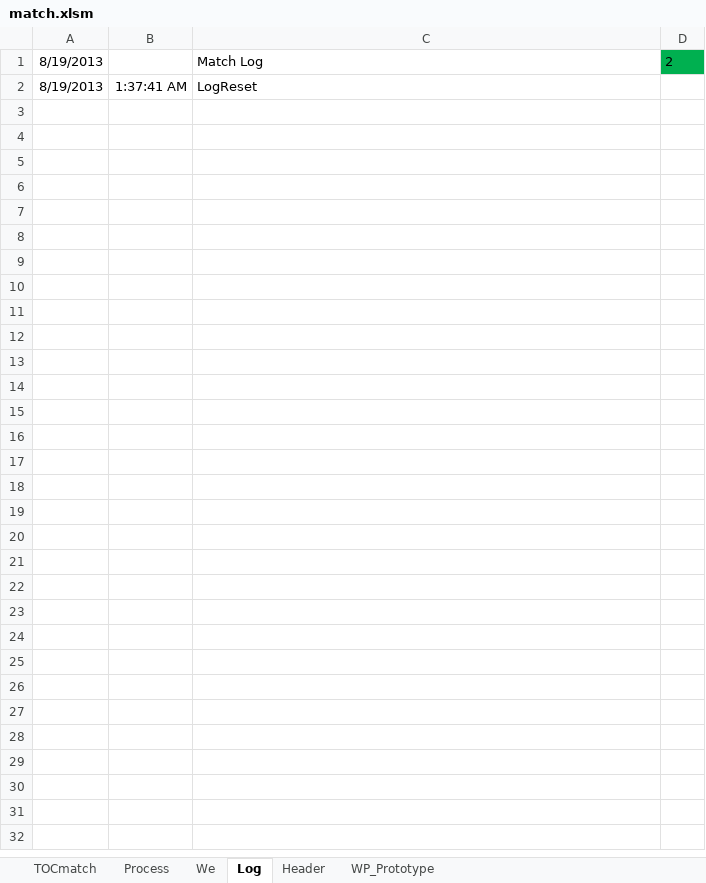
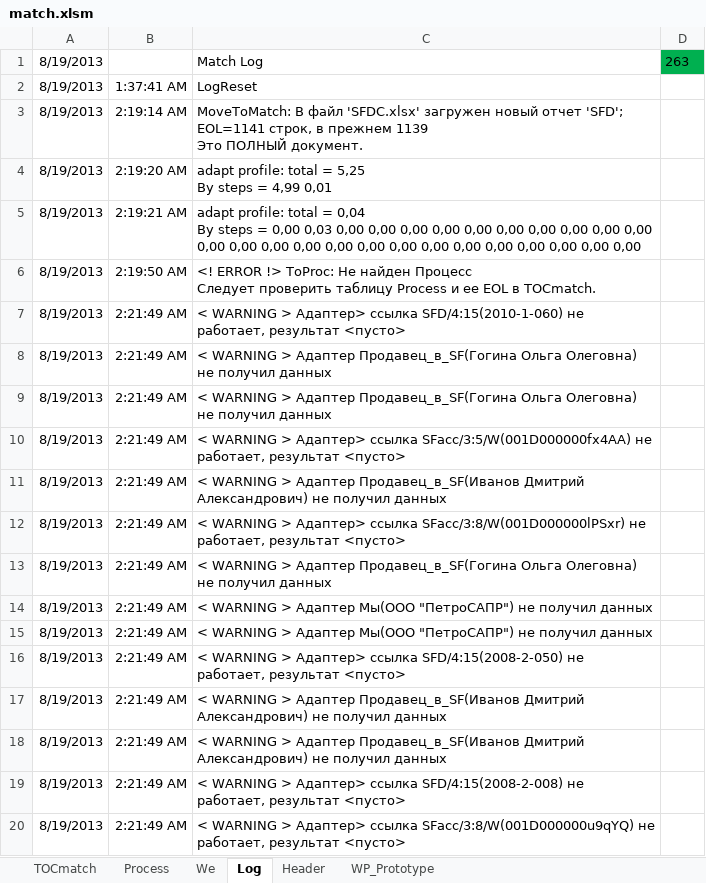
Before and after one commit to PavelKhrapkin/match, an Excel workbook: match2.0/match.xlsm, sheet Log, drawn as a sheet; only a part is shown; values as stored, in another font and other column widths than the file's, no borders; charts and pictures not drawn; ↵ is a line break in a cell; the diff covers the shown part only; the diff names each change by its address in the sheet, - before the commit and + after, or states it on an @@ line.

```diff
--- a/match2.0/match.xlsm (sheet Log)
+++ b/match2.0/match.xlsm (sheet Log)
-D1: 2
+D1: 263
+row 3: 8/19/2013 | 2:19:14 AM | MoveToMatch: В файл 'SFDC.xlsx' загружен новый отчет 'SFD'; EOL=1141 строк, в прежнем 1139 ↵ Это ПОЛНЫЙ документ.
+row 4: 8/19/2013 | 2:19:20 AM | adapt profile: total = 5,25 ↵ By steps = 4,99 0,01
+row 5: 8/19/2013 | 2:19:21 AM | adapt profile: total = 0,04 ↵ By steps = 0,00 0,03 0,00 0,00 0,00 0,00 0,00 0,00 0,00 0,00 0,00 0,00 0,00 0,00 0,00 0,00 0,00 0,00 0,00 0,00 0,00 0,00 0,00 0,00 0,00 0,00
+row 6: 8/19/2013 | 2:19:50 AM | <! ERROR !> ToProc: Не найден Процесс ↵ Следует проверить таблицу Process и ее EOL в TOCmatch.
+row 7: 8/19/2013 | 2:21:49 AM | < WARNING > Адаптер> ссылка SFD/4:15(2010-1-060) не работает, результат <пусто>
+row 8: 8/19/2013 | 2:21:49 AM | < WARNING > Адаптер Продавец_в_SF(Гогина Ольга Олеговна) не получил данных
+row 9: 8/19/2013 | 2:21:49 AM | < WARNING > Адаптер Продавец_в_SF(Гогина Ольга Олеговна) не получил данных
+row 10: 8/19/2013 | 2:21:49 AM | < WARNING > Адаптер> ссылка SFacc/3:5/W(001D000000fx4AA) не работает, результат <пусто>
+row 11: 8/19/2013 | 2:21:49 AM | < WARNING > Адаптер Продавец_в_SF(Иванов Дмитрий Александрович) не получил данных
+row 12: 8/19/2013 | 2:21:49 AM | < WARNING > Адаптер> ссылка SFacc/3:8/W(001D000000lPSxr) не работает, результат <пусто>
+row 13: 8/19/2013 | 2:21:49 AM | < WARNING > Адаптер Продавец_в_SF(Гогина Ольга Олеговна) не получил данных
+row 14: 8/19/2013 | 2:21:49 AM | < WARNING > Адаптер Мы(ООО "ПетроСАПР") не получил данных
+row 15: 8/19/2013 | 2:21:49 AM | < WARNING > Адаптер Мы(ООО "ПетроСАПР") не получил данных
+row 16: 8/19/2013 | 2:21:49 AM | < WARNING > Адаптер> ссылка SFD/4:15(2008-2-050) не работает, результат <пусто>
+row 17: 8/19/2013 | 2:21:49 AM | < WARNING > Адаптер Продавец_в_SF(Иванов Дмитрий Александрович) не получил данных
+row 18: 8/19/2013 | 2:21:49 AM | < WARNING > Адаптер Продавец_в_SF(Иванов Дмитрий Александрович) не получил данных
+row 19: 8/19/2013 | 2:21:49 AM | < WARNING > Адаптер> ссылка SFD/4:15(2008-2-008) не работает, результат <пусто>
+row 20: 8/19/2013 | 2:21:49 AM | < WARNING > Адаптер> ссылка SFacc/3:8/W(001D000000u9qYQ) не работает, результат <пусто>
```
Also changed, not shown: 243 added rows elsewhere in this sheet, sheet Process, sheet TOCmatch, hidden cells.
